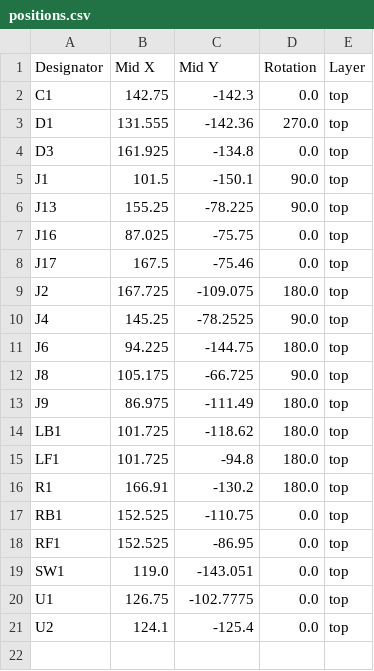
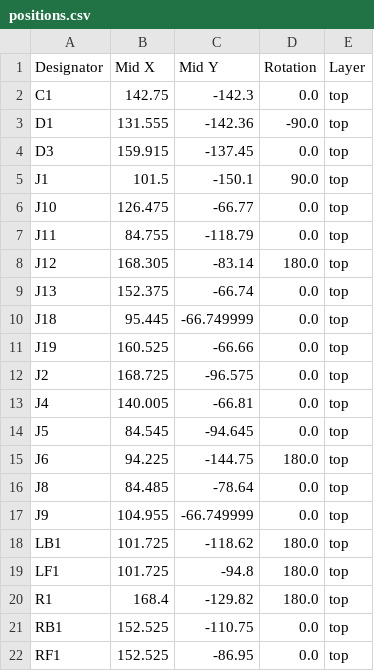
Before and after one commit to OAreiqat/SDP23_Team5, a CSV file: Coaster_PCB_CDR/production/positions.csv, drawn as a sheet; only a part is shown; the shorter side is filled out with more unchanged rows.

```diff
--- a/Coaster_PCB_CDR/production/positions.csv
+++ b/Coaster_PCB_CDR/production/positions.csv
@@ -2,16 +2,20 @@ Designator,Mid X,Mid Y,Rotation,Layer
 C1,142.75,-142.3,0.0,top
-D1,131.555,-142.36,270.0,top
-D3,161.925,-134.8,0.0,top
+D1,131.555,-142.36,-90.0,top
+D3,159.915,-137.45,0.0,top
 J1,101.5,-150.1,90.0,top
-J13,155.25,-78.225,90.0,top
-J16,87.025,-75.75,0.0,top
-J17,167.5,-75.46,0.0,top
-J2,167.725,-109.075,180.0,top
-J4,145.25,-78.2525,90.0,top
+J10,126.475,-66.77,0.0,top
+J11,84.755,-118.79,0.0,top
+J12,168.305,-83.14,180.0,top
+J13,152.375,-66.74,0.0,top
+J18,95.445,-66.749999,0.0,top
+J19,160.525,-66.66,0.0,top
+J2,168.725,-96.575,0.0,top
+J4,140.005,-66.81,0.0,top
+J5,84.545,-94.645,0.0,top
 J6,94.225,-144.75,180.0,top
-J8,105.175,-66.725,90.0,top
-J9,86.975,-111.49,180.0,top
+J8,84.485,-78.64,0.0,top
+J9,104.955,-66.749999,0.0,top
 LB1,101.725,-118.62,180.0,top
 LF1,101.725,-94.8,180.0,top
-R1,166.91,-130.2,180.0,top
+R1,168.4,-129.82,180.0,top
 RB1,152.525,-110.75,0.0,top
```
Also changed, not shown: Coaster_PCB_CDR/production/bom.csv, 22 other files.
